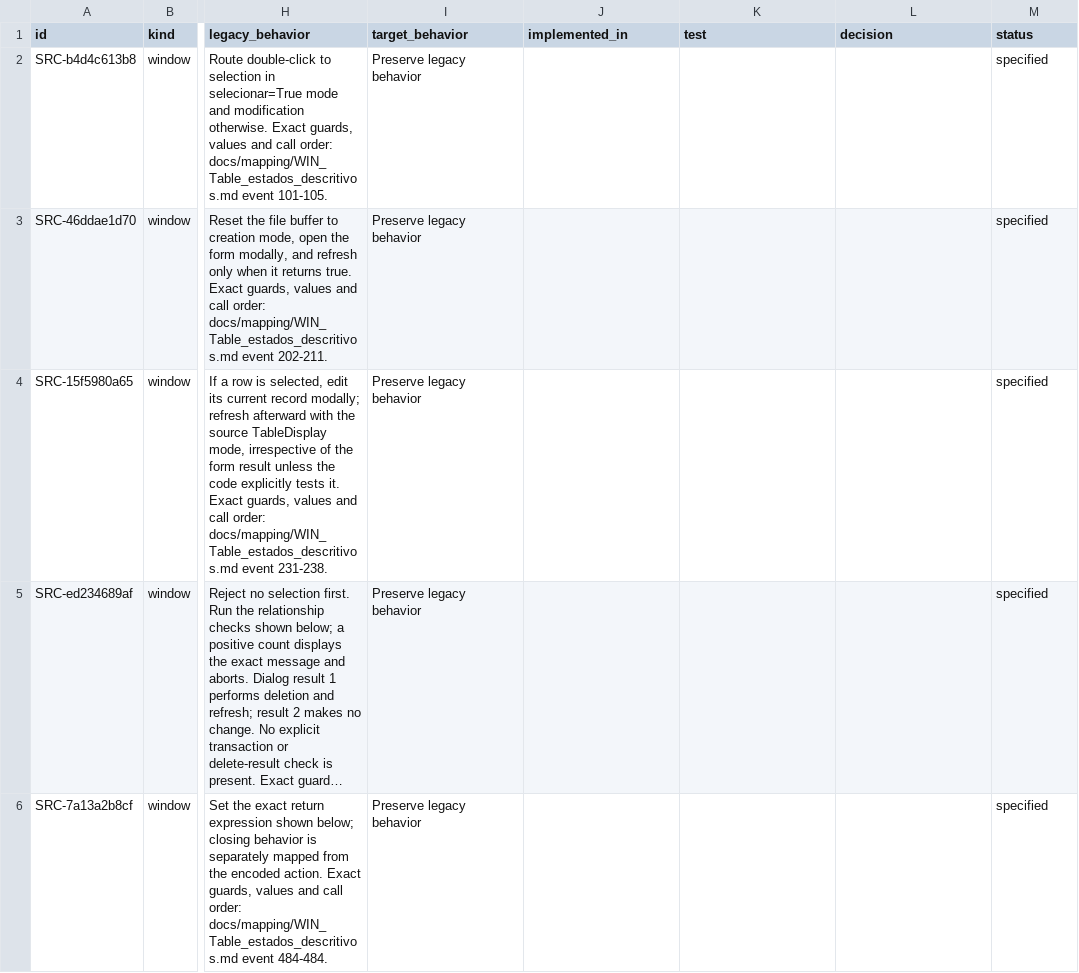
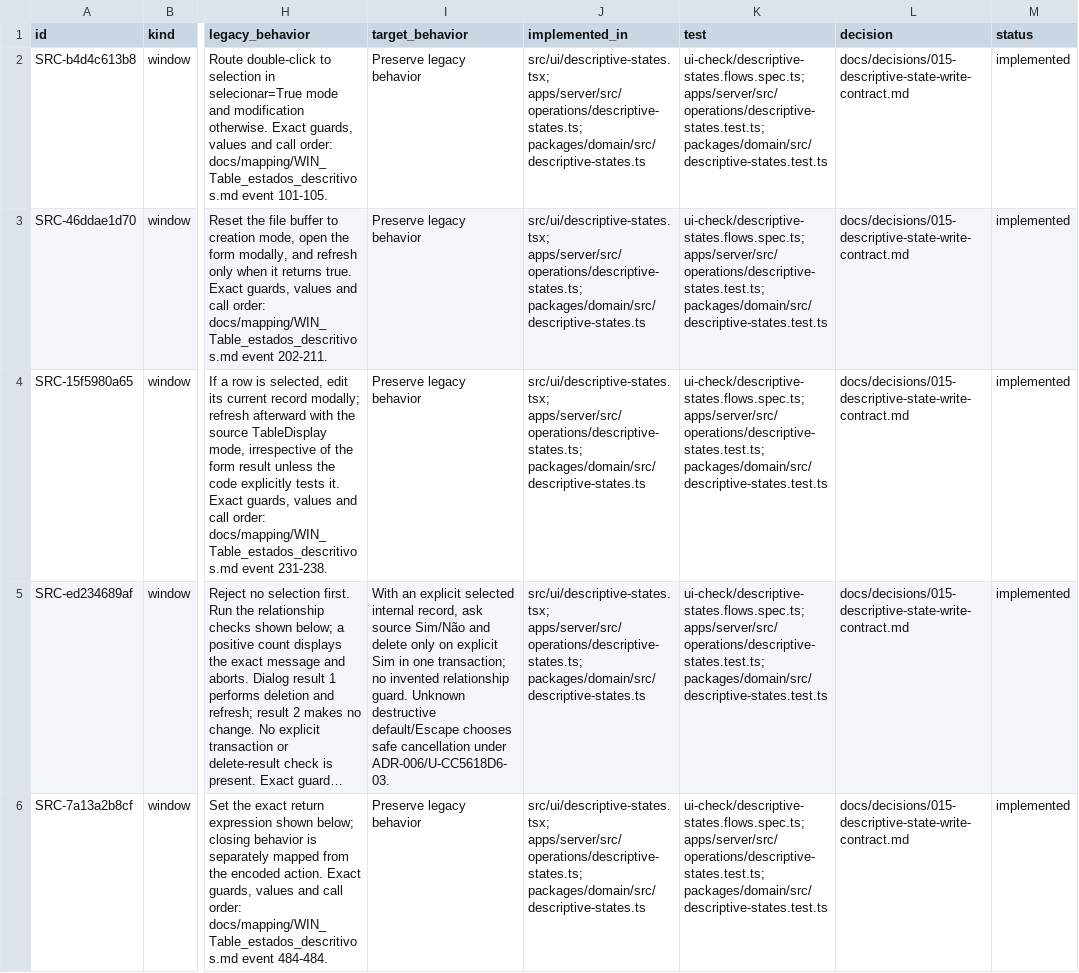
Before and after one commit to callmesora/gestao-oficinas, a CSV file: docs/parity/WIN_Table_estados_descritivos.csv, drawn as a sheet; only a part is shown, gaps mark what is left out; long unchanged cells end in …; the diff covers the shown part only; the diff names each change by its address in the sheet, - before the commit and + after, or states it on an @@ line.

Commit message:
MIG-7E deliver real descriptive-state workflow and description selector

```diff
--- a/docs/parity/WIN_Table_estados_descritivos.csv
+++ b/docs/parity/WIN_Table_estados_descritivos.csv
-J2:J6 (implemented_in): (empty)
+J2:J6 (implemented_in): src/ui/descriptive-states.tsx; apps/server/src/operations/descriptive-states.ts; packages/domain/src/descriptive-states.ts
-K2:K6 (test): (empty)
+K2:K6 (test): ui-check/descriptive-states.flows.spec.ts; apps/server/src/operations/descriptive-states.test.ts; packages/domain/src/descriptive-states.test.ts
-L2:L6 (decision): (empty)
+L2:L6 (decision): docs/decisions/015-descriptive-state-write-contract.md
-M2:M6 (status): specified
+M2:M6 (status): implemented
-I5 (target_behavior): Preserve legacy behavior
+I5 (target_behavior): With an explicit selected internal record, ask source Sim/Não and delete only on explicit Sim in one transaction; no invented relationship guard. Unknown destructive default/Escape chooses safe cancellation under ADR-006/U-CC5618D6-03.
```
Also changed, not shown: 34 edited cells elsewhere in this file, docs/parity/WIN_Form_estados_descritivos.csv, 37 other files.
